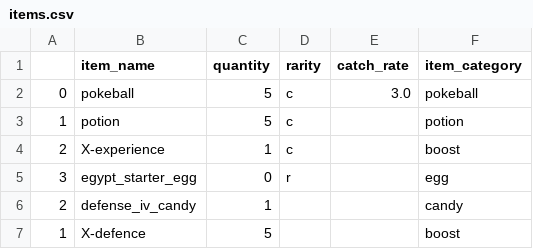
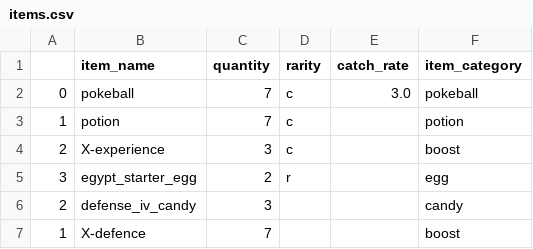
Before and after one commit to lapid/idle_pokemon, a CSV file: trainers/atlas/items.csv, drawn as a sheet.

```diff
--- a/trainers/atlas/items.csv
+++ b/trainers/atlas/items.csv
@@ -1,7 +1,7 @@
 ,item_name,quantity,rarity,catch_rate,item_category
-0,pokeball,5,c,3.0,pokeball
-1,potion,5,c,,potion
-2,X-experience,1,c,,boost
-3,egypt_starter_egg,0,r,,egg
-2,defense_iv_candy,1,,,candy
-1,X-defence,5,,,boost
+0,pokeball,7,c,3.0,pokeball
+1,potion,7,c,,potion
+2,X-experience,3,c,,boost
+3,egypt_starter_egg,2,r,,egg
+2,defense_iv_candy,3,,,candy
+1,X-defence,7,,,boost
```
Also changed, not shown: trainers/atlas/pokemons.csv, trainers/atlas/tasks.csv, 1 other file.
